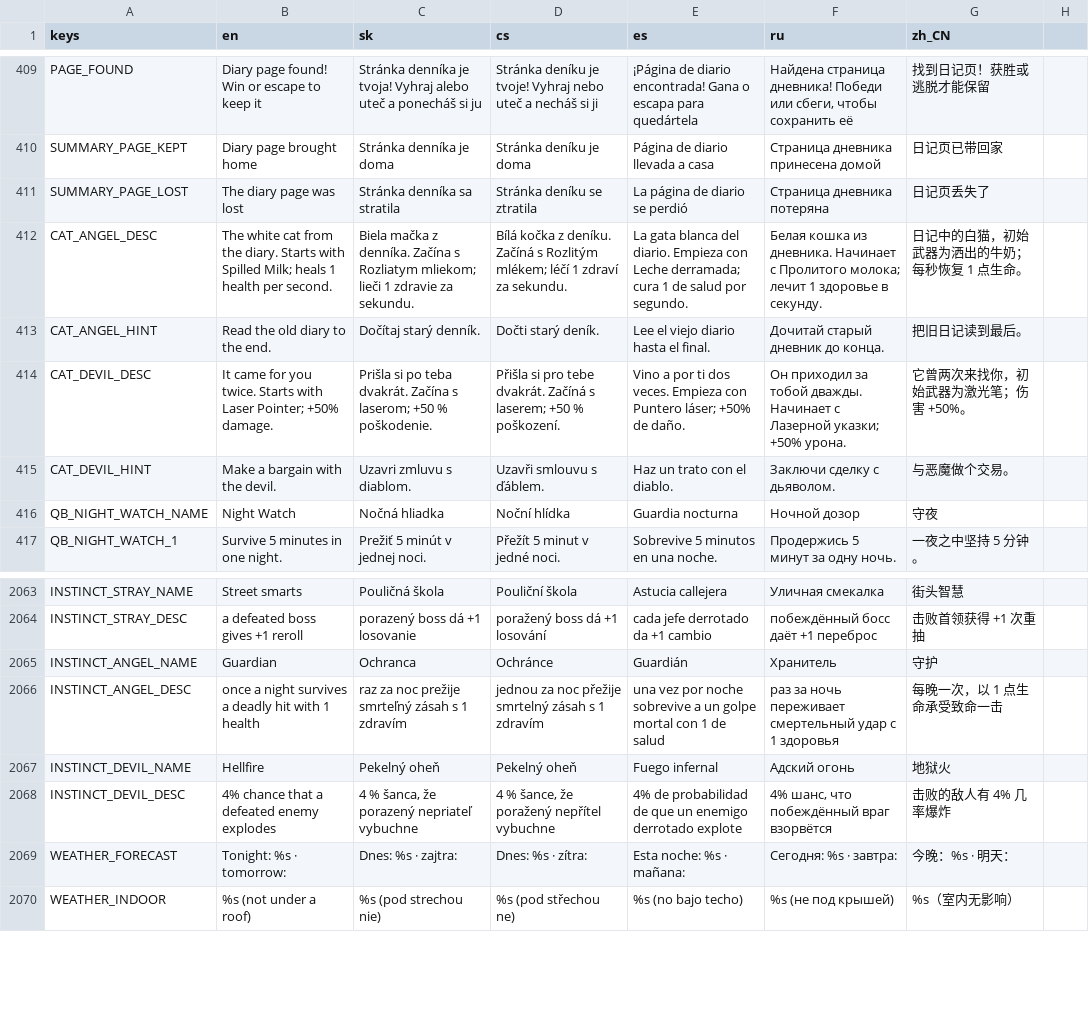
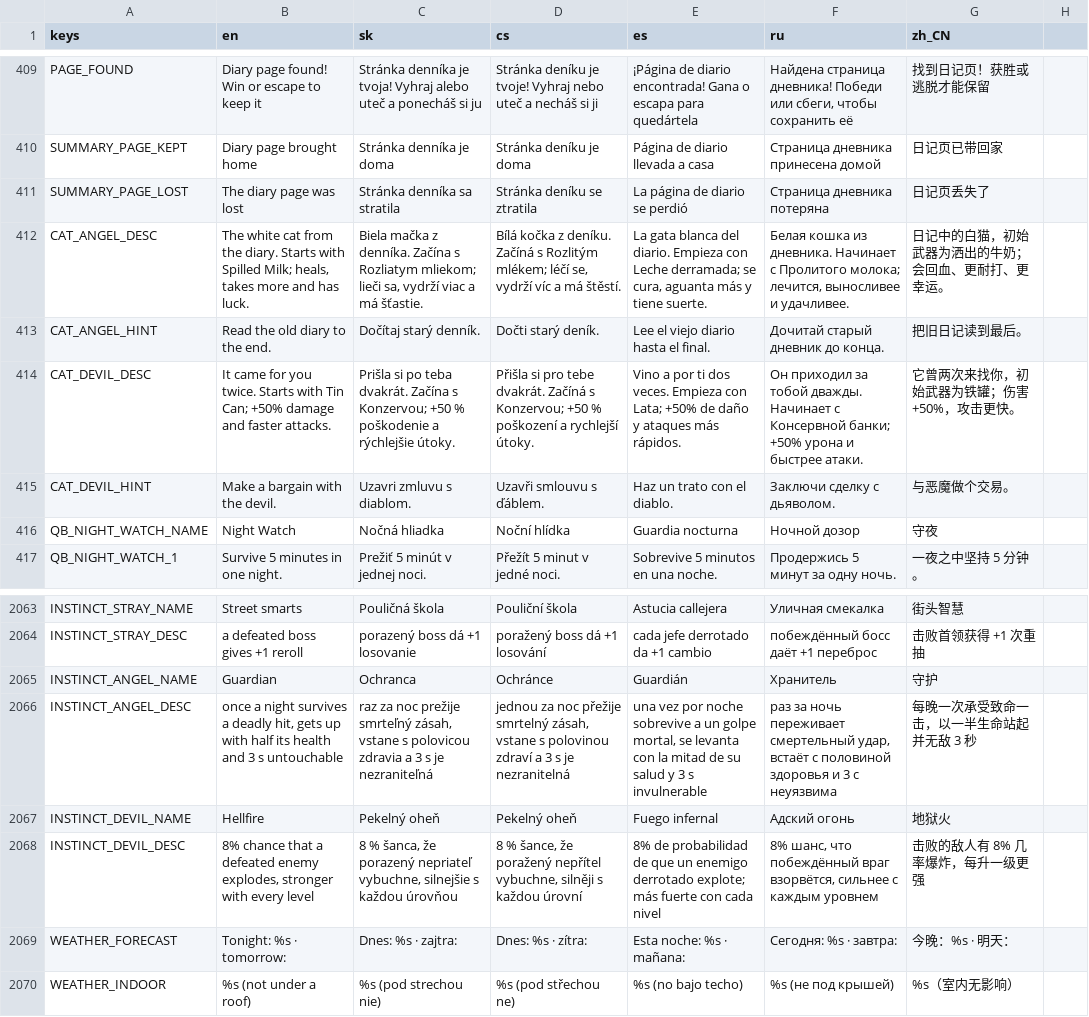
Before and after one commit to johnniccon01/cat-survivors, a CSV file: locale/translations.csv, drawn as a sheet; only a part is shown, gaps mark what is left out.

```diff
--- a/locale/translations.csv
+++ b/locale/translations.csv
@@ -411,5 +411,5 @@ SUMMARY_PAGE_KEPT,Diary page brought home,Stránka denníka je doma,Stránka den
 SUMMARY_PAGE_LOST,The diary page was lost,Stránka denníka sa stratila,Stránka deníku se ztratila,La página de diario se perdió,Страница дневника потеряна,日记页丢失了
-CAT_ANGEL_DESC,The white cat from the diary. Starts with Spilled Milk; heals 1 health per second.,Biela mačka z denníka. Začína s Rozliatym mliekom; lieči 1 zdravie za sekundu.,Bílá kočka z deníku. Začíná s Rozlitým mlékem; léčí 1 zdraví za sekundu.,La gata blanca del diario. Empieza con Leche derramada; cura 1 de salud por segundo.,Белая кошка из дневника. Начинает с Пролитого молока; лечит 1 здоровье в секунду.,日记中的白猫，初始武器为洒出的牛奶；每秒恢复 1 点生命。
+CAT_ANGEL_DESC,"The white cat from the diary. Starts with Spilled Milk; heals, takes more and has luck.","Biela mačka z denníka. Začína s Rozliatym mliekom; lieči sa, vydrží viac a má šťastie.","Bílá kočka z deníku. Začíná s Rozlitým mlékem; léčí se, vydrží víc a má štěstí.","La gata blanca del diario. Empieza con Leche derramada; se cura, aguanta más y tiene suerte.","Белая кошка из дневника. Начинает с Пролитого молока; лечится, выносливее и удачливее.",日记中的白猫，初始武器为洒出的牛奶；会回血、更耐打、更幸运。
 CAT_ANGEL_HINT,Read the old diary to the end.,Dočítaj starý denník.,Dočti starý deník.,Lee el viejo diario hasta el final.,Дочитай старый дневник до конца.,把旧日记读到最后。
-CAT_DEVIL_DESC,It came for you twice. Starts with Laser Pointer; +50% damage.,Prišla si po teba dvakrát. Začína s laserom; +50 % poškodenie.,Přišla si pro tebe dvakrát. Začíná s laserem; +50 % poškození.,Vino a por ti dos veces. Empieza con Puntero láser; +50% de daño.,Он приходил за тобой дважды. Начинает с Лазерной указки; +50% урона.,它曾两次来找你，初始武器为激光笔；伤害 +50%。
+CAT_DEVIL_DESC,It came for you twice. Starts with Tin Can; +50% damage and faster attacks.,Prišla si po teba dvakrát. Začína s Konzervou; +50 % poškodenie a rýchlejšie útoky.,Přišla si pro tebe dvakrát. Začíná s Konzervou; +50 % poškození a rychlejší útoky.,Vino a por ti dos veces. Empieza con Lata; +50% de daño y ataques más rápidos.,Он приходил за тобой дважды. Начинает с Консервной банки; +50% урона и быстрее атаки.,它曾两次来找你，初始武器为铁罐；伤害 +50%，攻击更快。
 CAT_DEVIL_HINT,Make a bargain with the devil.,Uzavri zmluvu s diablom.,Uzavři smlouvu s ďáblem.,Haz un trato con el diablo.,Заключи сделку с дьяволом.,与恶魔做个交易。
@@ -2101,5 +2101,5 @@ INSTINCT_STRAY_DESC,a defeated boss gives +1 reroll,porazený boss dá +1 losova
 INSTINCT_ANGEL_NAME,Guardian,Ochranca,Ochránce,Guardián,Хранитель,守护
-INSTINCT_ANGEL_DESC,once a night survives a deadly hit with 1 health,raz za noc prežije smrteľný zásah s 1 zdravím,jednou za noc přežije smrtelný zásah s 1 zdravím,una vez por noche sobrevive a un golpe mortal con 1 de salud,раз за ночь переживает смертельный удар с 1 здоровья,每晚一次，以 1 点生命承受致命一击
+INSTINCT_ANGEL_DESC,"once a night survives a deadly hit, gets up with half its health and 3 s untouchable","raz za noc prežije smrteľný zásah, vstane s polovicou zdravia a 3 s je nezraniteľná","jednou za noc přežije smrtelný zásah, vstane s polovinou zdraví a 3 s je nezranitelná","una vez por noche sobrevive a un golpe mortal, se levanta con la mitad de su salud y 3 s invulnerable","раз за ночь переживает смертельный удар, встаёт с половиной здоровья и 3 с неуязвима",每晚一次承受致命一击，以一半生命站起并无敌 3 秒
 INSTINCT_DEVIL_NAME,Hellfire,Pekelný oheň,Pekelný oheň,Fuego infernal,Адский огонь,地狱火
-INSTINCT_DEVIL_DESC,4% chance that a defeated enemy explodes,"4 % šanca, že porazený nepriateľ vybuchne","4 % šance, že poražený nepřítel vybuchne",4% de probabilidad de que un enemigo derrotado explote,"4% шанс, что побеждённый враг взорвётся",击败的敌人有 4% 几率爆炸
+INSTINCT_DEVIL_DESC,"8% chance that a defeated enemy explodes, stronger with every level","8 % šanca, že porazený nepriateľ vybuchne, silnejšie s každou úrovňou","8 % šance, že poražený nepřítel vybuchne, silněji s každou úrovní",8% de probabilidad de que un enemigo derrotado explote; más fuerte con cada nivel,"8% шанс, что побеждённый враг взорвётся, сильнее с каждым уровнем",击败的敌人有 8% 几率爆炸，每升一级更强
 WEATHER_FORECAST,Tonight: %s · tomorrow:,Dnes: %s · zajtra:,Dnes: %s · zítra:,Esta noche: %s · mañana:,Сегодня: %s · завтра:,今晚：%s · 明天：
```
Also changed, not shown: 12 other files.
